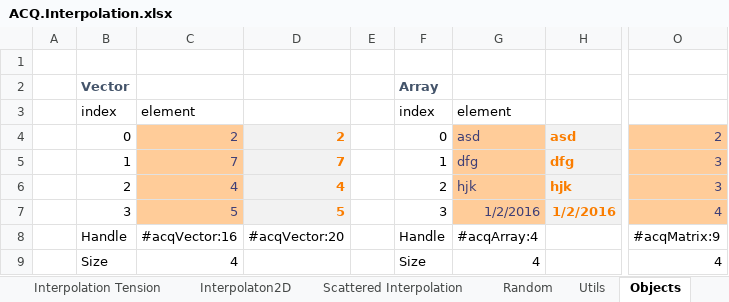
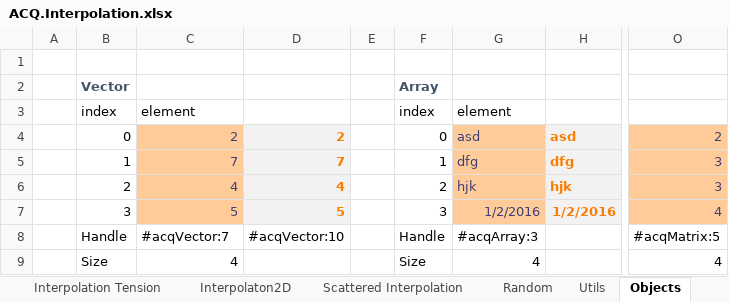
Before and after one commit to ratesquant/ACQ, an Excel workbook: Distribution/ACQ.Interpolation.xlsx, sheet Objects, drawn as a sheet; only a part is shown, gaps mark what is left out; values as stored, in another font and other column widths than the file's, no borders; the diff names each change by its address in the sheet, - before the commit and + after, or states it on an @@ line.

```diff
--- a/Distribution/ACQ.Interpolation.xlsx (sheet Objects)
+++ b/Distribution/ACQ.Interpolation.xlsx (sheet Objects)
-C8: #acqVector:16
+C8: #acqVector:7
-D8: #acqVector:20
+D8: #acqVector:10
-G8: #acqArray:4
+G8: #acqArray:3
-O8: #acqMatrix:9
+O8: #acqMatrix:5
```
Also changed, not shown: sheet Interpolation, sheet Utils, sheet Interpolation Tension, sheet Random, sheet Scattered Interpolation, charts or pictures, 17 other files.
